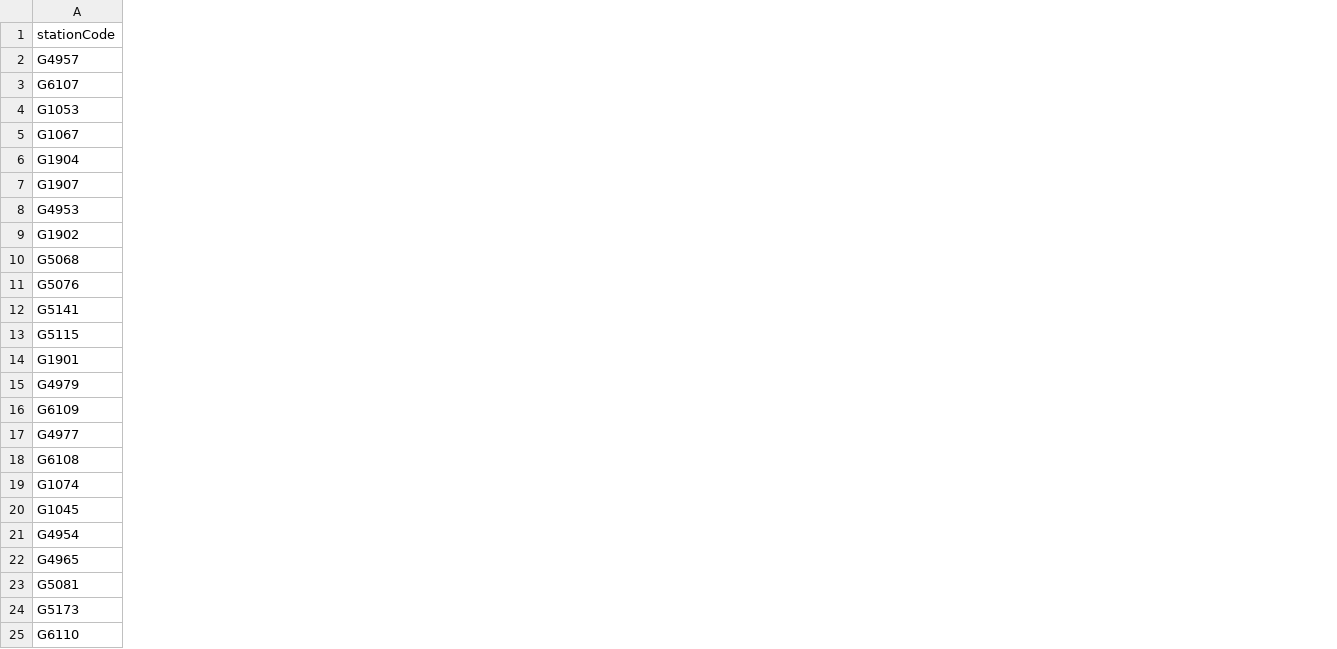
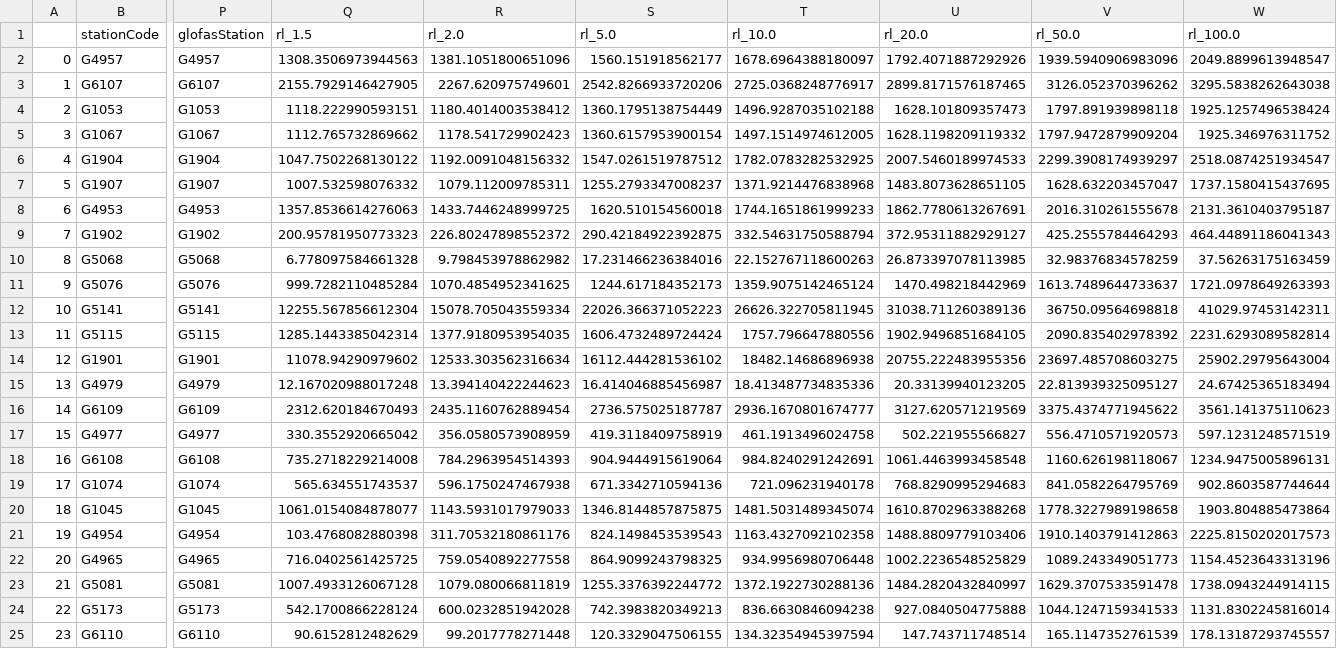
Before and after one commit to rodekruis/IBF_FLOOD_PIPELINE, a CSV file: pipeline/data/trigger_data/glofas_trigger_levels/ETH_glofas_stations.csv, drawn as a sheet; only a part is shown, gaps mark what is left out; the diff covers the shown part only; the diff names each change by its address in the sheet, - before the commit and + after, or states it on an @@ line.

```diff
--- a/pipeline/data/trigger_data/glofas_trigger_levels/ETH_glofas_stations.csv
+++ b/pipeline/data/trigger_data/glofas_trigger_levels/ETH_glofas_stations.csv
+column A, rows 2-25: 0 | 1 | 2 | 3 | 4 | 5 | 6 | 7 | 8 | 9 | 10 | 11 | 12 | 13 | 14 | 15 | 16 | 17 | 18 | 19 | 20 | 21 | 22 | 23
+column P (glofasStation), rows 2-25: G4957 | G6107 | G1053 | G1067 | G1904 | G1907 | G4953 | G1902 | G5068 | G5076 | G5141 | G5115 | G1901 | G4979 | G6109 | G4977 | G6108 | G1074 | G1045 | G4954 | G4965 | G5081 | G5173 | G6110
+column Q (rl_1.5), rows 2-25: 1308.3506973944563 | 2155.7929146427905 | 1118.222990593151 | 1112.765732869662 | 1047.7502268130122 | 1007.532598076332 | 1357.8536614276063 | 200.95781950773323 | 6.778097584661328 | 999.7282110485284 | 12255.567856612304 | 1285.1443385042314 | 11078.94290979602 | 12.167020988017248 | 2312.620184670493 | 330.3552920665042 | 735.2718229214008 | 565.634551743537 | 1061.0154084878077 | 103.4768082880398 | 716.0402561425725 | 1007.4933126067128 | 542.1700866228124 | 90.6152812482629
+column R (rl_2.0), rows 2-25: 1381.1051800651096 | 2267.620975749601 | 1180.4014003538412 | 1178.541729902423 | 1192.0091048156332 | 1079.112009785311 | 1433.7446248999725 | 226.80247898552372 | 9.798453978862982 | 1070.4854952341625 | 15078.705043559334 | 1377.9180953954035 | 12533.303562316634 | 13.394140422244623 | 2435.1160762889454 | 356.0580573908959 | 784.2963954514393 | 596.1750247467938 | 1143.5931017979033 | 311.70532180861176 | 759.0540892277558 | 1079.080066811819 | 600.0232851942028 | 99.2017778271448
+column S (rl_5.0), rows 2-25: 1560.151918562177 | 2542.8266933720206 | 1360.1795138754449 | 1360.6157953900154 | 1547.0261519787512 | 1255.2793347008237 | 1620.510154560018 | 290.42184922392875 | 17.231466236384016 | 1244.617184352173 | 22026.366371052223 | 1606.4732489724424 | 16112.444281536102 | 16.414046885456987 | 2736.575025187787 | 419.3118409758919 | 904.9444915619064 | 671.3342710594136 | 1346.8144857875875 | 824.1498453539543 | 864.9099243798325 | 1255.3376392244772 | 742.3983820349213 | 120.3329047506155
+column T (rl_10.0), rows 2-25: 1678.6964388180097 | 2725.0368248776917 | 1496.9287035102188 | 1497.1514974612005 | 1782.0783282532925 | 1371.9214476838968 | 1744.1651861999233 | 332.54631750588794 | 22.152767118600263 | 1359.9075142465124 | 26626.322705811945 | 1757.796647880556 | 18482.14686896938 | 18.413487734835336 | 2936.1670801674777 | 461.1913496024758 | 984.8240291242691 | 721.096231940178 | 1481.5031489345074 | 1163.4327092102358 | 934.9956980706448 | 1372.1922730288136 | 836.6630846094238 | 134.32354945397594
+column U (rl_20.0), rows 2-25: 1792.4071887292926 | 2899.8171576187465 | 1628.101809357473 | 1628.1198209119332 | 2007.5460189974533 | 1483.8073628651105 | 1862.7780613267691 | 372.95311882929127 | 26.873397078113985 | 1470.498218442969 | 31038.711260389136 | 1902.9496851684105 | 20755.222483955356 | 20.33139940123205 | 3127.620571219569 | 502.221955566827 | 1061.4463993458548 | 768.8290995294683 | 1610.8702963388268 | 1488.8809779103406 | 1002.2236548525829 | 1484.2820432840997 | 927.0840504775888 | 147.743711748514
+column V (rl_50.0), rows 2-25: 1939.5940906983096 | 3126.052370396262 | 1797.891939898118 | 1797.9472879909204 | 2299.3908174939297 | 1628.632203457047 | 2016.310261555678 | 425.2555784464293 | 32.98376834578259 | 1613.7489644733637 | 36750.09564698818 | 2090.835402978392 | 23697.485708603275 | 22.813939325095127 | 3375.4374771945622 | 556.4710571920573 | 1160.626198118067 | 841.0582264795769 | 1778.3227989198658 | 1910.1403791412863 | 1089.243349051773 | 1629.3707533591478 | 1044.1247159341533 | 165.1147352761539
+column W (rl_100.0), rows 2-25: 2049.8899613948547 | 3295.5838262643038 | 1925.1257496538424 | 1925.346976311752 | 2518.0874251934547 | 1737.1580415437695 | 2131.3610403795187 | 464.44891186041343 | 37.56263175163459 | 1721.0978649263393 | 41029.97453142311 | 2231.6293089582814 | 25902.29795643004 | 24.67425365183494 | 3561.141375110623 | 597.1231248571519 | 1234.9475005896131 | 902.8603587744644 | 1903.804885473864 | 2225.8150202017573 | 1154.4523643313196 | 1738.0943244914115 | 1131.8302245816014 | 178.13187293745557
```
Also changed, not shown: 2 added columns and 2 edited cells elsewhere in this file, pipeline/data/trigger_data/glofas_trigger_levels/KEN_glofas_stations.csv, pipeline/data/trigger_data/glofas_trigger_levels/ZMB_glofas_stations.csv, 3 other files.
